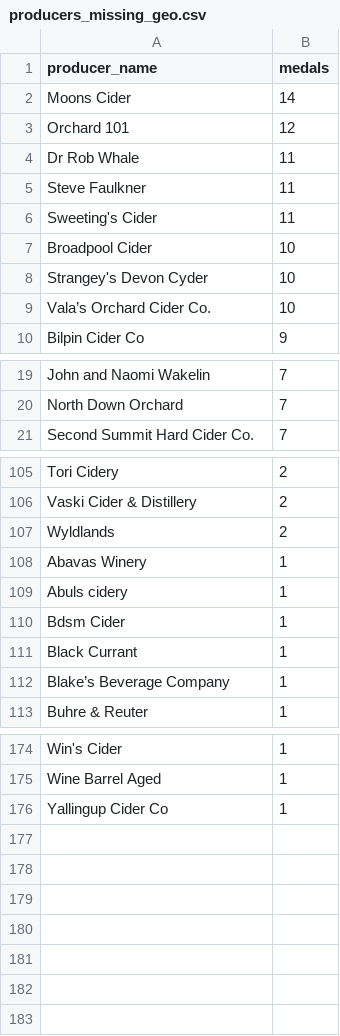
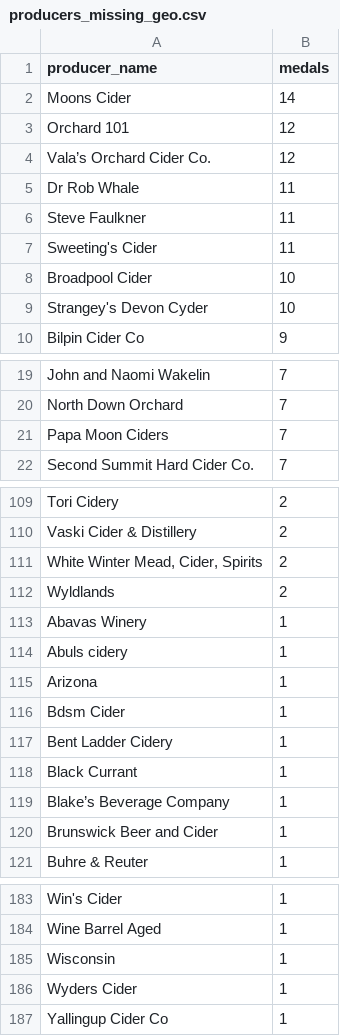
Before and after one commit to ericallanwest/cider-competitions, a CSV file: reports/producers_missing_geo.csv, drawn as a sheet; only a part is shown, gaps mark what is left out; removed rows and columns are numbered as before the commit, all else as after; the diff covers the shown part only; the diff names each change by its address in the sheet, - before the commit and + after, or states it on an @@ line.

```diff
--- a/reports/producers_missing_geo.csv
+++ b/reports/producers_missing_geo.csv
+row 4: Vala’s Orchard Cider Co. | 12
-row 9: Vala’s Orchard Cider Co. | 10
+row 21: Papa Moon Ciders | 7
+row 111: White Winter Mead, Cider, Spirits | 2
+row 115: Arizona | 1
+row 117: Bent Ladder Cidery | 1
+row 120: Brunswick Beer and Cider | 1
+row 185: Wisconsin | 1
+row 186: Wyders Cider | 1
```
Also changed, not shown: 5 added rows and 1 removed row elsewhere in this file, data/out/producers.csv, exports/tableau/medalists.csv, 16 other files.
